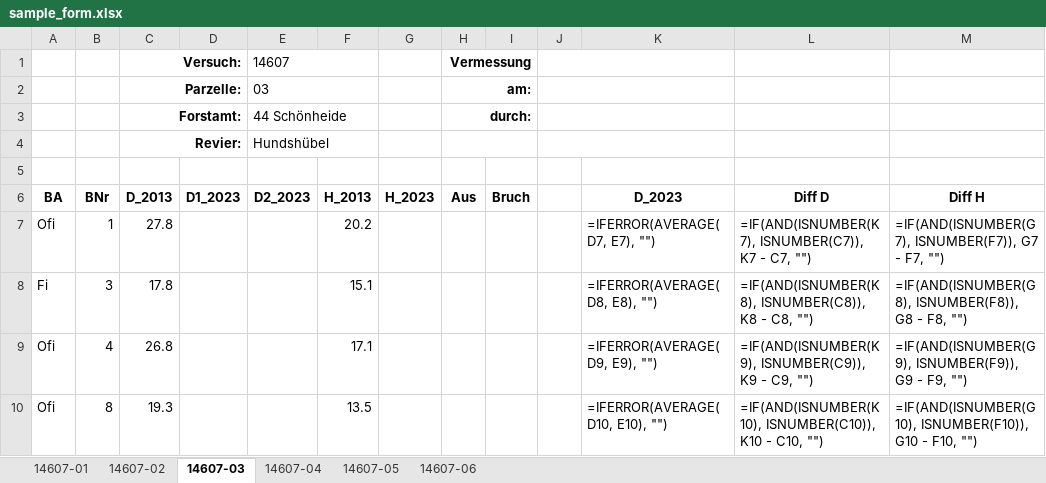
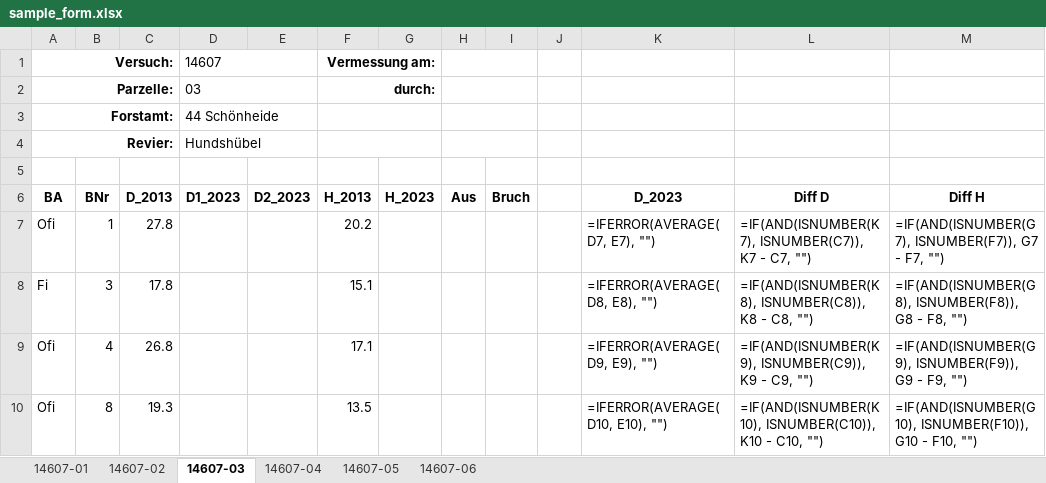
Before and after one commit to davidhi7/vfl2csv, an Excel workbook: sample-data/sample_form.xlsx, sheet 14607-03, drawn as a sheet; only a part is shown; values as stored, in another font and other column widths than the file's, no borders; formulas without a stored value are shown as written; conditional formats not drawn; removed rows and columns are numbered as before the commit, all else as after; the diff names each change by its address in the sheet, - before the commit and + after, or states it on an @@ line.

```diff
--- a/sample-data/sample_form.xlsx (sheet 14607-03)
+++ b/sample-data/sample_form.xlsx (sheet 14607-03)
-row 1:  |  | Versuch: |  | 14607 |  |  | Vermessung
-row 2:  |  | Parzelle: |  | 03 |  |  | am:
-row 3:  |  | Forstamt: |  | 44 Schönheide |  |  | durch:
-row 4:  |  | Revier: |  | Hundshübel
+row 1: Versuch: |  |  | 14607 |  | Vermessung am:
+row 2: Parzelle: |  |  | 03 |  | durch:
+row 3: Forstamt: |  |  | 44 Schönheide
+row 4: Revier: |  |  | Hundshübel
```
Also changed, not shown: sheet 14607-01, sheet 14607-02, sheet 14607-05, sheet 14607-06, sheet 14607-04, sample-data/forms-test/reference.xlsx.
